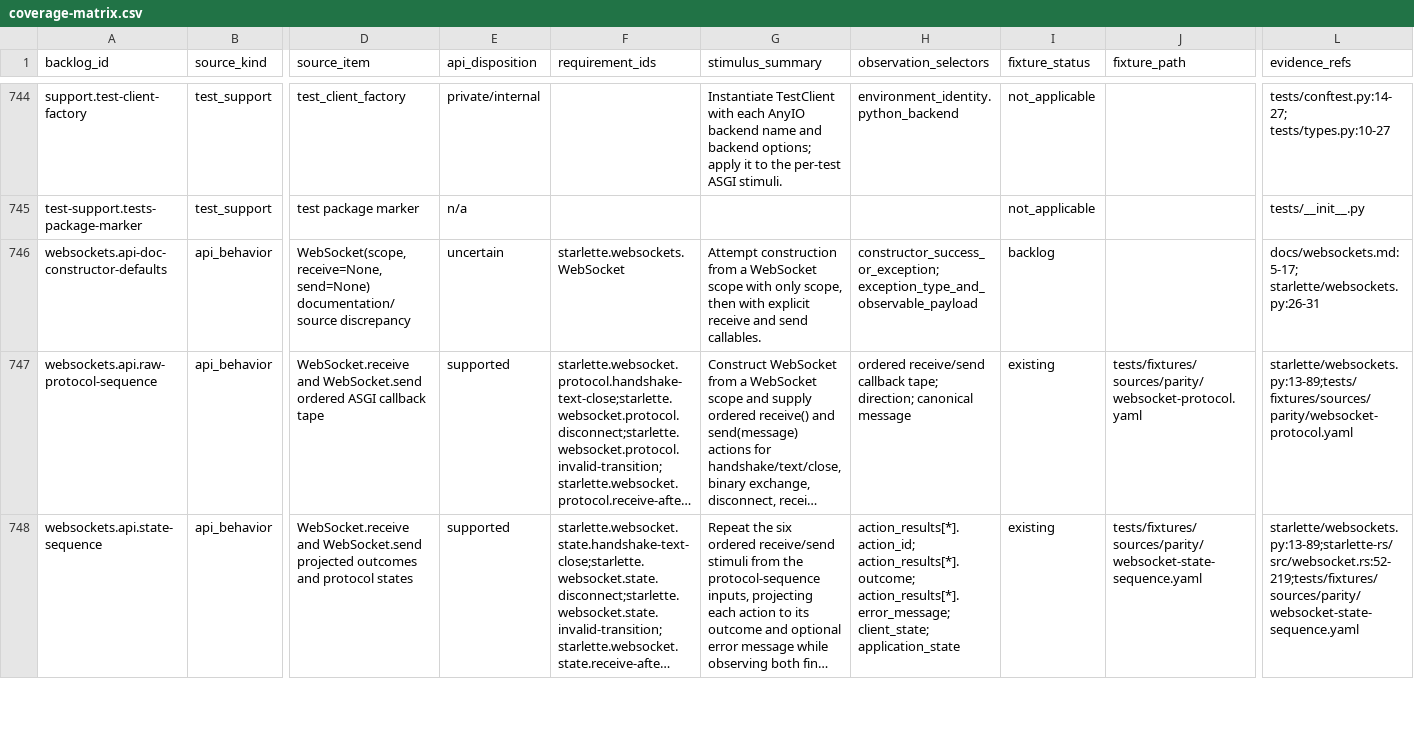
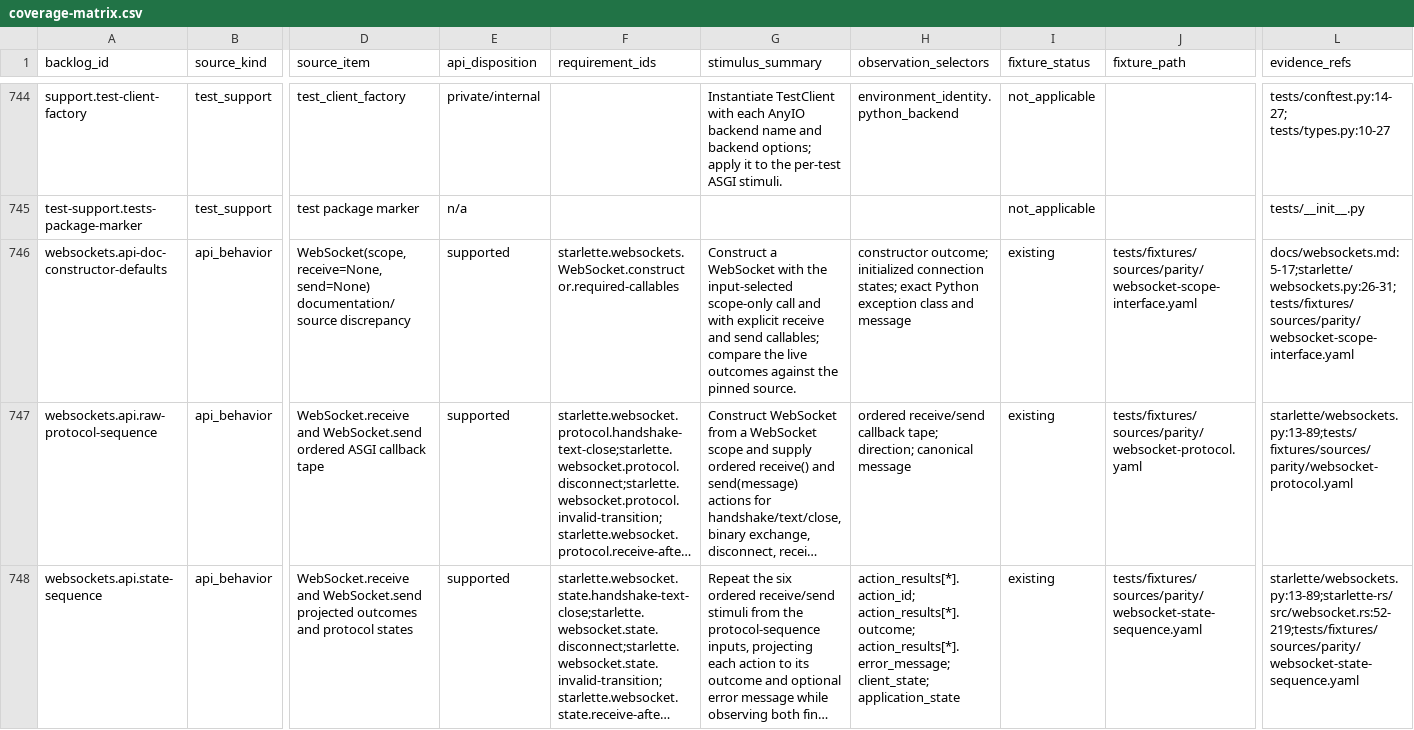
Before and after one commit to appunni-m/starlette-rs, a CSV file: docs/atlas/coverage-matrix.csv, drawn as a sheet; only a part is shown, gaps mark what is left out; long unchanged cells end in …; the diff names each change by its address in the sheet, - before the commit and + after, or states it on an @@ line.

```diff
--- a/docs/atlas/coverage-matrix.csv
+++ b/docs/atlas/coverage-matrix.csv
-E746 (api_disposition): uncertain
+E746 (api_disposition): supported
-F746 (requirement_ids): starlette.websockets.WebSocket
+F746 (requirement_ids): starlette.websockets.WebSocket.constructor.required-callables
-G746 (stimulus_summary): Attempt construction from a WebSocket scope with only scope, then with explicit receive and send callables.
+G746 (stimulus_summary): Construct a WebSocket with the input-selected scope-only call and with explicit receive and send callables; compare the live outcomes against the pinned source.
-H746 (observation_selectors): constructor_success_or_exception; exception_type_and_observable_payload
+H746 (observation_selectors): constructor outcome; initialized connection states; exact Python exception class and message
-I746 (fixture_status): backlog
+I746 (fixture_status): existing
-J746 (fixture_path): (empty)
+J746 (fixture_path): tests/fixtures/sources/parity/websocket-scope-interface.yaml
-L746 (evidence_refs): docs/websockets.md:5-17; starlette/websockets.py:26-31
+L746 (evidence_refs): docs/websockets.md:5-17;starlette/websockets.py:26-31;tests/fixtures/sources/parity/websocket-scope-interface.yaml
```
Also changed, not shown: docs/atlas/fixture-backlog.csv, docs/atlas/reviews/routing-ws-fixtures.csv, 8 other files.
